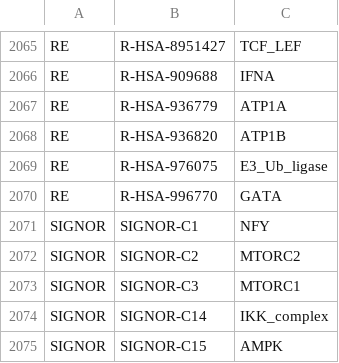
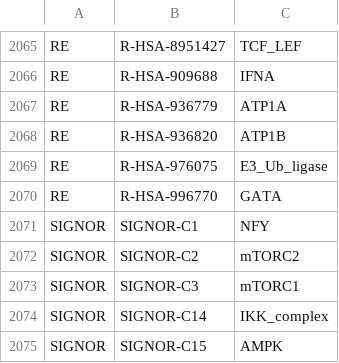
Before and after one commit to wikipathways/famplex, a CSV file: equivalences.csv, drawn as a sheet; only a part is shown, gaps mark what is left out.

Commit message:
Fix typo MTORC* vs mTORC*

```diff
--- a/equivalences.csv
+++ b/equivalences.csv
@@ -2071,4 +2071,4 @@ RE,R-HSA-996770,GATA
 SIGNOR,SIGNOR-C1,NFY
-SIGNOR,SIGNOR-C2,MTORC2
-SIGNOR,SIGNOR-C3,MTORC1
+SIGNOR,SIGNOR-C2,mTORC2
+SIGNOR,SIGNOR-C3,mTORC1
 SIGNOR,SIGNOR-C14,IKK_complex
```
